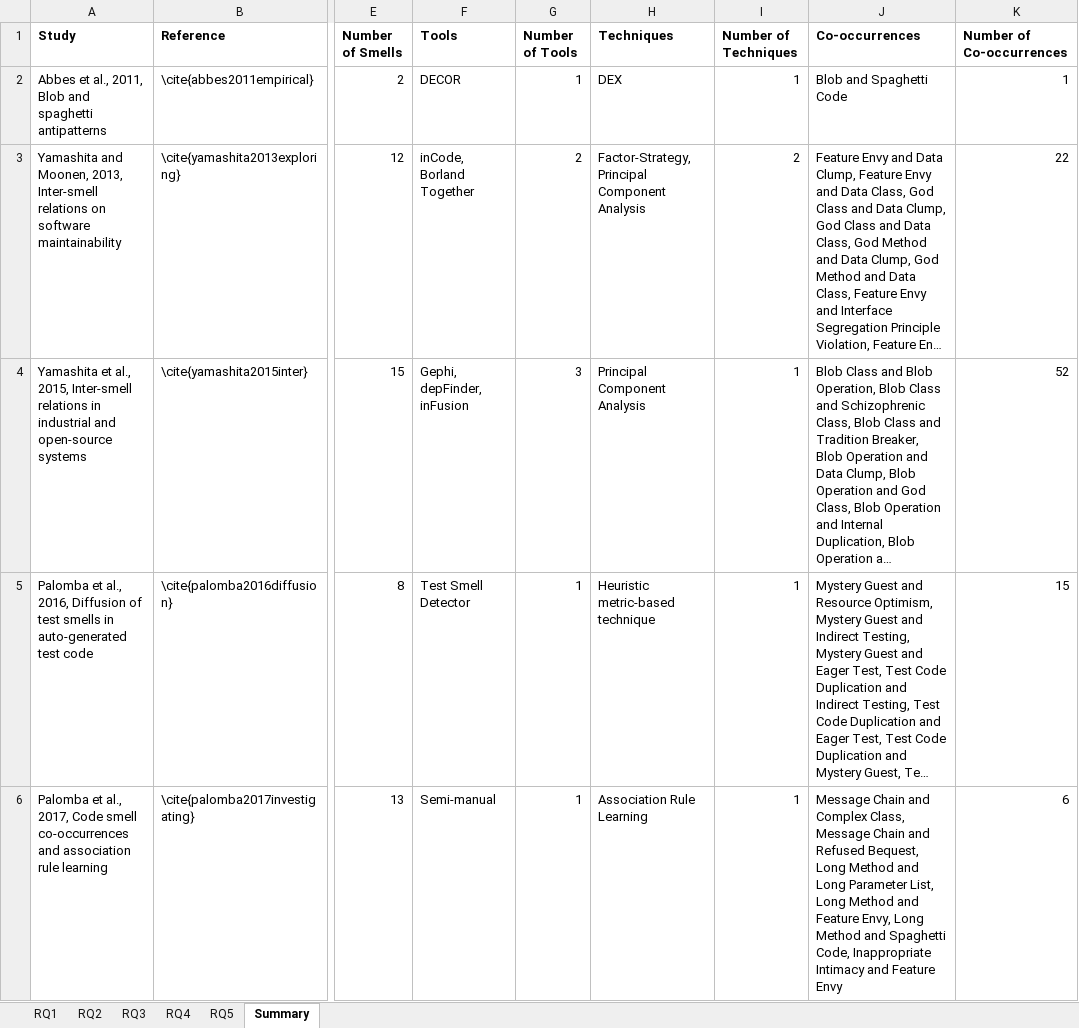
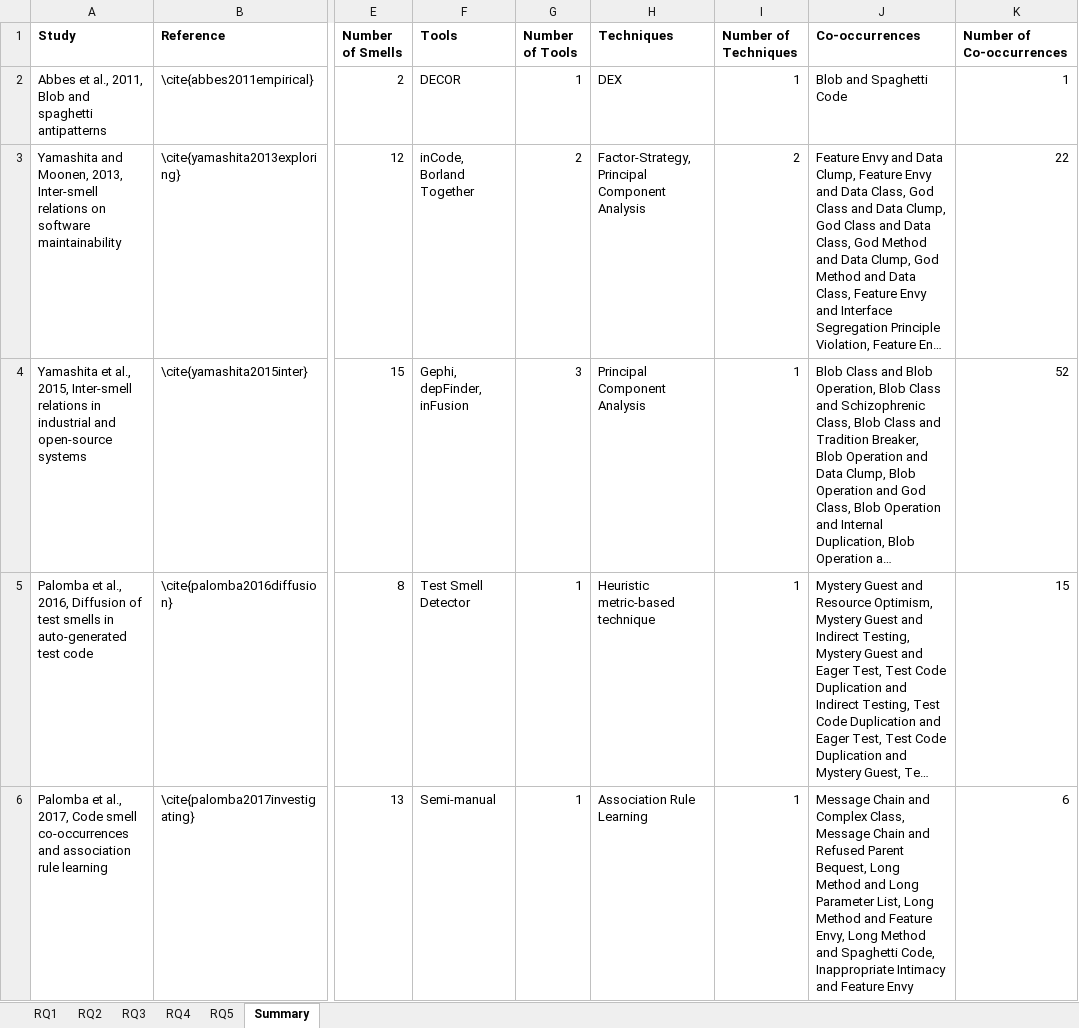
Before and after one commit to smilevo/smells-co-occurrences-slm, an Excel workbook: submission/Systematic Mapping Data.xlsx, sheet Summary, drawn as a sheet; only a part is shown, gaps mark what is left out; long unchanged cells end in …; values as stored, in another font and other column widths than the file's, no borders; charts and pictures not drawn; the diff covers the shown part only; the diff names each change by its address in the sheet, - before the commit and + after, or states it on an @@ line.

```diff
--- a/submission/Systematic Mapping Data.xlsx (sheet Summary)
+++ b/submission/Systematic Mapping Data.xlsx (sheet Summary)
-J6 (Co-occurrences): …and Refused Bequest, Long…
+J6 (Co-occurrences): …and Refused Parent Bequest, Long…
```
Also changed, not shown: 1 edited cell elsewhere in this sheet, sheet RQ5, formulas that keep their value, 1 other file.
